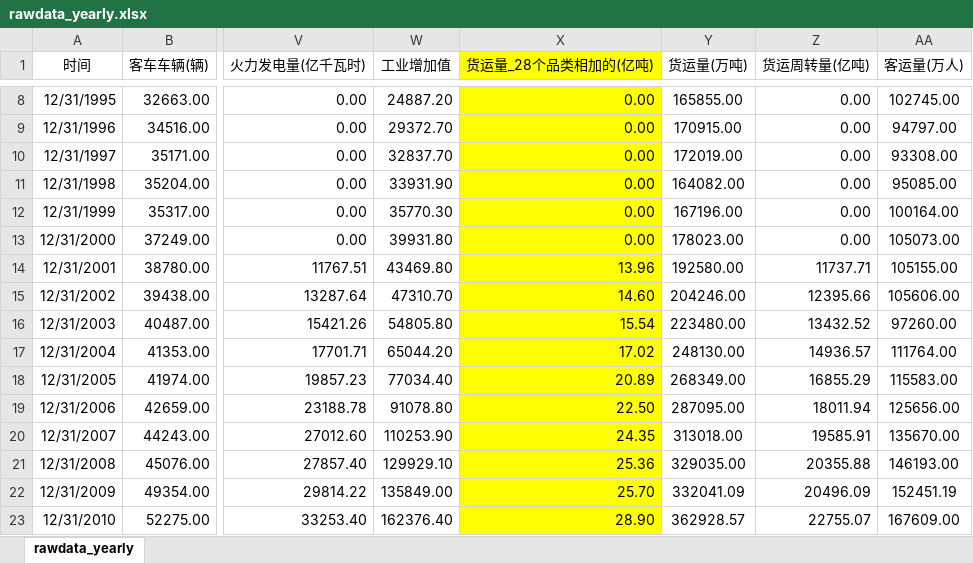
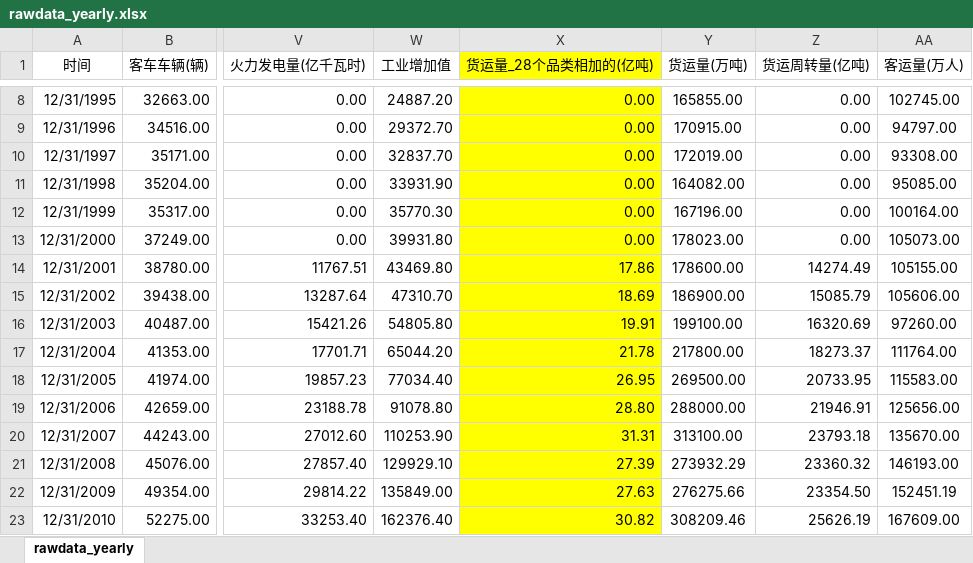
Before and after one commit to Lzzya/railwayIdx, an Excel workbook: RailIndexPrj/rawdata_yearly.xlsx, sheet rawdata_yearly, drawn as a sheet; only a part is shown, gaps mark what is left out; values as stored, in another font and other column widths than the file's, no borders; the diff covers the shown part only; the diff names each change by its address in the sheet, - before the commit and + after, or states it on an @@ line.

```diff
--- a/RailIndexPrj/rawdata_yearly.xlsx (sheet rawdata_yearly)
+++ b/RailIndexPrj/rawdata_yearly.xlsx (sheet rawdata_yearly)
-X14 (货运量_28个品类相加的(亿吨)): 13.96
+X14 (货运量_28个品类相加的(亿吨)): 17.86
-Y14 (货运量(万吨)): 192580.00
+Y14 (货运量(万吨)): 178600.00
-Z14 (货运周转量(亿吨)): 11737.71
+Z14 (货运周转量(亿吨)): 14274.49
-X15 (货运量_28个品类相加的(亿吨)): 14.60
+X15 (货运量_28个品类相加的(亿吨)): 18.69
-Y15 (货运量(万吨)): 204246.00
+Y15 (货运量(万吨)): 186900.00
-Z15 (货运周转量(亿吨)): 12395.66
+Z15 (货运周转量(亿吨)): 15085.79
-X16 (货运量_28个品类相加的(亿吨)): 15.54
+X16 (货运量_28个品类相加的(亿吨)): 19.91
-Y16 (货运量(万吨)): 223480.00
+Y16 (货运量(万吨)): 199100.00
-Z16 (货运周转量(亿吨)): 13432.52
+Z16 (货运周转量(亿吨)): 16320.69
-X17 (货运量_28个品类相加的(亿吨)): 17.02
+X17 (货运量_28个品类相加的(亿吨)): 21.78
-Y17 (货运量(万吨)): 248130.00
+Y17 (货运量(万吨)): 217800.00
-Z17 (货运周转量(亿吨)): 14936.57
+Z17 (货运周转量(亿吨)): 18273.37
-X18 (货运量_28个品类相加的(亿吨)): 20.89
+X18 (货运量_28个品类相加的(亿吨)): 26.95
-Y18 (货运量(万吨)): 268349.00
+Y18 (货运量(万吨)): 269500.00
-Z18 (货运周转量(亿吨)): 16855.29
+Z18 (货运周转量(亿吨)): 20733.95
-X19 (货运量_28个品类相加的(亿吨)): 22.50
+X19 (货运量_28个品类相加的(亿吨)): 28.80
-Y19 (货运量(万吨)): 287095.00
+Y19 (货运量(万吨)): 288000.00
-Z19 (货运周转量(亿吨)): 18011.94
+Z19 (货运周转量(亿吨)): 21946.91
-X20 (货运量_28个品类相加的(亿吨)): 24.35
+X20 (货运量_28个品类相加的(亿吨)): 31.31
-Y20 (货运量(万吨)): 313018.00
+Y20 (货运量(万吨)): 313100.00
-Z20 (货运周转量(亿吨)): 19585.91
+Z20 (货运周转量(亿吨)): 23793.18
-X21 (货运量_28个品类相加的(亿吨)): 25.36
+X21 (货运量_28个品类相加的(亿吨)): 27.39
-Y21 (货运量(万吨)): 329035.00
+Y21 (货运量(万吨)): 273932.29
-Z21 (货运周转量(亿吨)): 20355.88
+Z21 (货运周转量(亿吨)): 23360.32
-X22 (货运量_28个品类相加的(亿吨)): 25.70
+X22 (货运量_28个品类相加的(亿吨)): 27.63
-Y22 (货运量(万吨)): 332041.09
+Y22 (货运量(万吨)): 276275.66
-Z22 (货运周转量(亿吨)): 20496.09
+Z22 (货运周转量(亿吨)): 23354.50
-X23 (货运量_28个品类相加的(亿吨)): 28.90
+X23 (货运量_28个品类相加的(亿吨)): 30.82
-Y23 (货运量(万吨)): 362928.57
+Y23 (货运量(万吨)): 308209.46
-Z23 (货运周转量(亿吨)): 22755.07
+Z23 (货运周转量(亿吨)): 25626.19
```
Also changed, not shown: 15 edited cells elsewhere in this sheet, RailIndexPrj/rawdata_monthly.xlsx, RailIndexPrj/trans_index_x12.xlsx, 2 other files.
